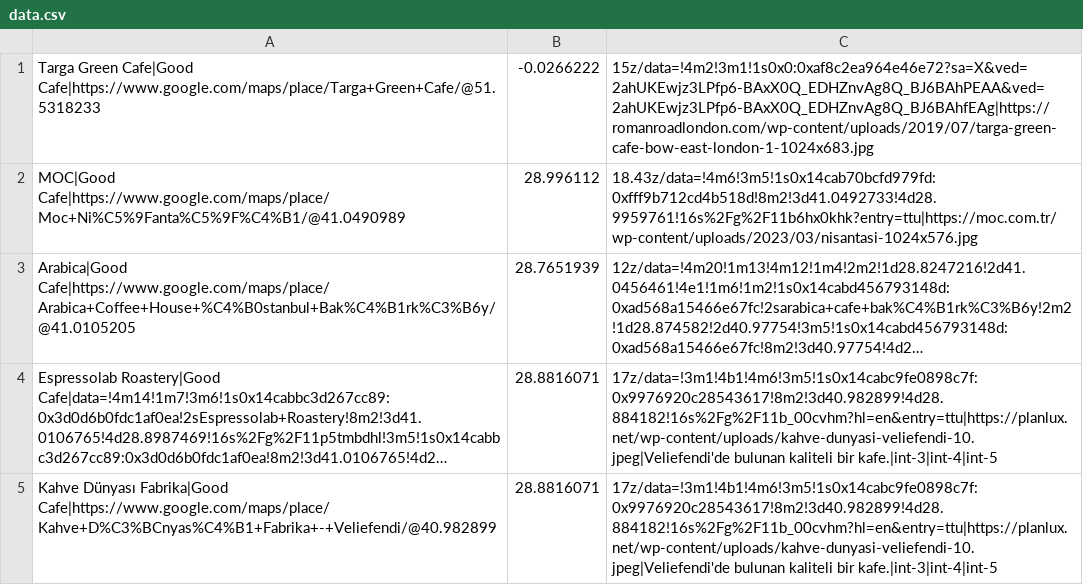
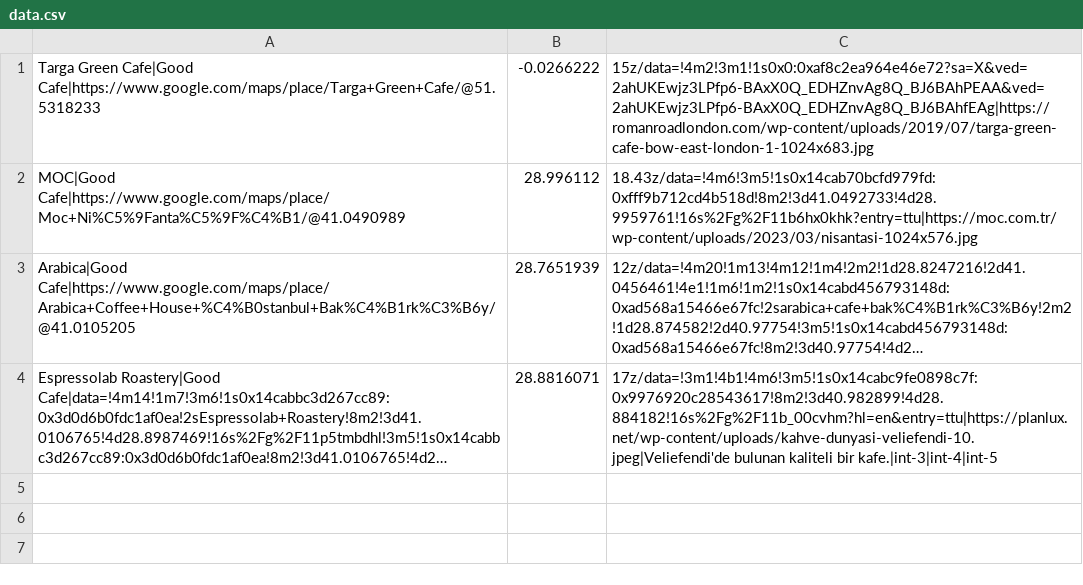
Before and after one commit to akaomerr/cafewebsite, a CSV file: data.csv, drawn as a sheet; long unchanged cells end in …; the diff names each change by its address in the sheet, - before the commit and + after, or states it on an @@ line.

Commit message:
Update data.csv

```diff
--- a/data.csv
+++ b/data.csv
-row 5: Kahve Dünyası Fabrika|Good Cafe|https://www.google.com/maps/place/Kahve+D%C3%BCnyas%C4%B1+Fabrika+-+Veliefendi/@40.982899 | 28.8816071 | 17z/data=!3m1!4b1!4m6!3m5!1s0x14cabc9fe0898c7f:0x9976920c28543617!8m2!3d40.982899!4d28.884182!16s%2Fg%2F11b_00cvhm?hl=en&entry=ttu|https://planlux.net/wp-content/uploads/kahve-dunyasi-veliefendi-10.jpeg|Veliefendi'de bulunan kaliteli bir kafe.|int-3|int-4|int-5
```
